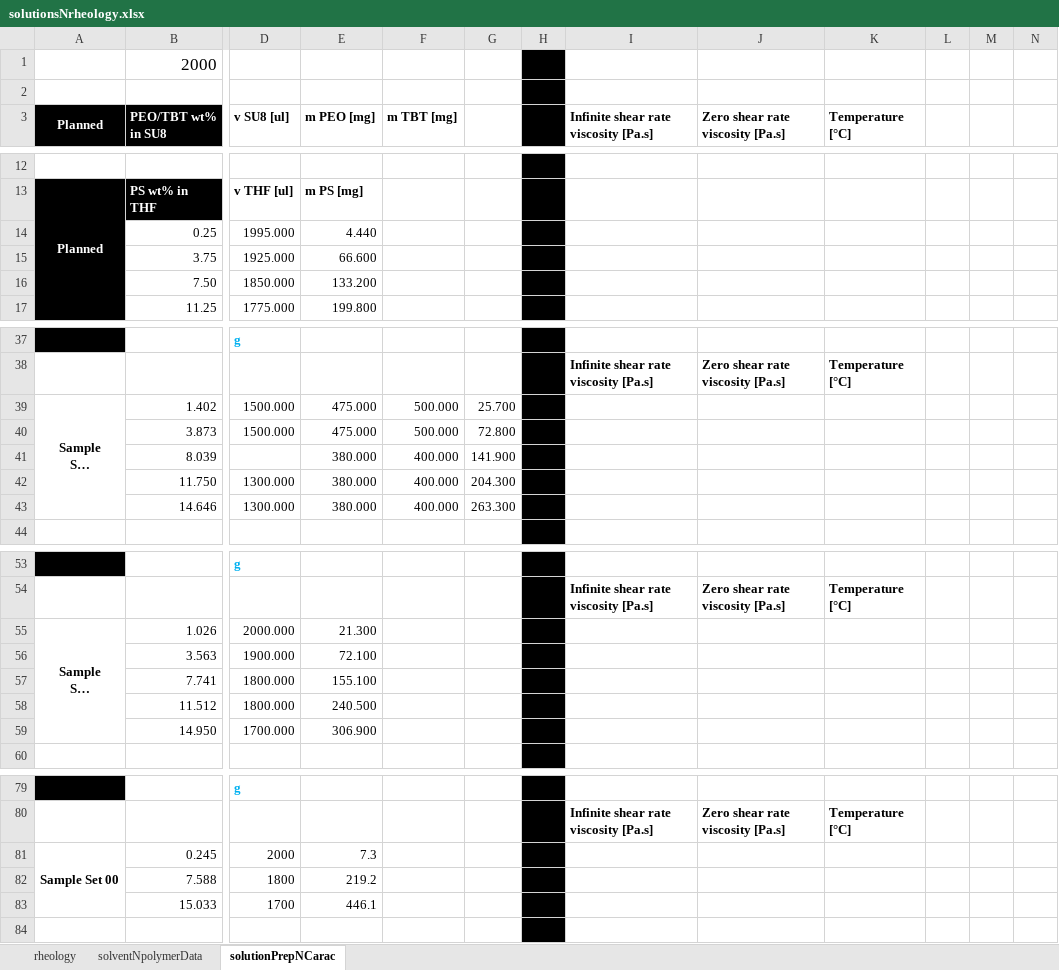
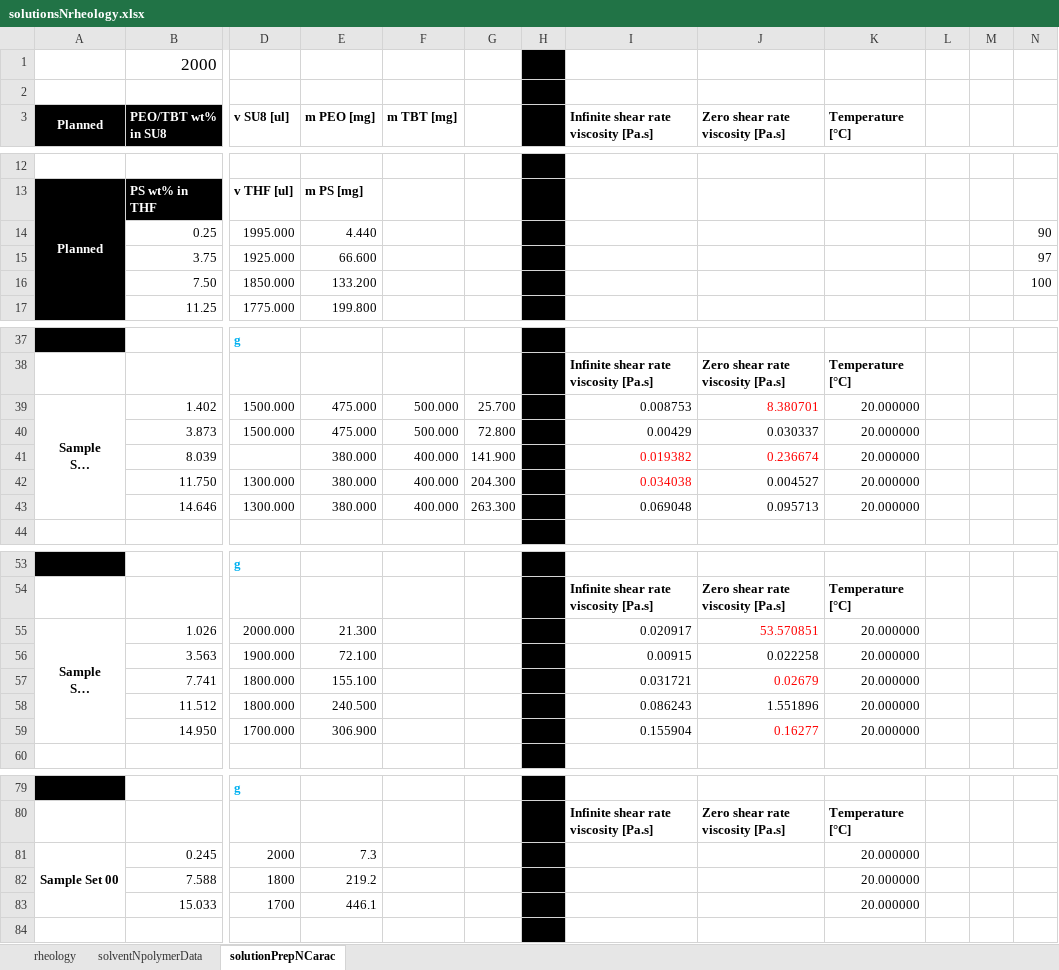
Before and after one commit to KiraSensei13/MNT_ITESM_Thesis, an Excel workbook: Viscosity/solutionsNrheology.xlsx, sheet solutionPrepNCarac, drawn as a sheet; only a part is shown, gaps mark what is left out; long unchanged cells end in …; values as stored, in another font and other column widths than the file's, no borders; the diff covers the shown part only; the diff names each change by its address in the sheet, - before the commit and + after, or states it on an @@ line.

```diff
--- a/Viscosity/solutionsNrheology.xlsx (sheet solutionPrepNCarac)
+++ b/Viscosity/solutionsNrheology.xlsx (sheet solutionPrepNCarac)
-N14: (empty)
+N14: 90
-N15: (empty)
+N15: 97
-N16: (empty)
+N16: 100
-I39: (empty)
+I39: 0.008753
-J39 (Zero shear rate viscosity [Pa.s]): (empty)
+J39 (Zero shear rate viscosity [Pa.s]): 8.380701
-K39:K43 (Temperature [°C]): (empty)
+K39:K43 (Temperature [°C]): 20.000000
-I40: (empty)
+I40: 0.00429
-J40 (Zero shear rate viscosity [Pa.s]): (empty)
+J40 (Zero shear rate viscosity [Pa.s]): 0.030337
-I41: (empty)
+I41: 0.019382
-J41 (Zero shear rate viscosity [Pa.s]): (empty)
+J41 (Zero shear rate viscosity [Pa.s]): 0.236674
-I42: (empty)
+I42: 0.034038
-J42 (Zero shear rate viscosity [Pa.s]): (empty)
+J42 (Zero shear rate viscosity [Pa.s]): 0.004527
-I43: (empty)
+I43: 0.069048
-J43 (Zero shear rate viscosity [Pa.s]): (empty)
+J43 (Zero shear rate viscosity [Pa.s]): 0.095713
-I55: (empty)
+I55: 0.020917
-J55 (Zero shear rate viscosity [Pa.s]): (empty)
+J55 (Zero shear rate viscosity [Pa.s]): 53.570851
-K55:K59 (Temperature [°C]): (empty)
+K55:K59 (Temperature [°C]): 20.000000
-I56: (empty)
+I56: 0.00915
-J56 (Zero shear rate viscosity [Pa.s]): (empty)
+J56 (Zero shear rate viscosity [Pa.s]): 0.022258
-I57: (empty)
+I57: 0.031721
-J57 (Zero shear rate viscosity [Pa.s]): (empty)
+J57 (Zero shear rate viscosity [Pa.s]): 0.02679
-I58: (empty)
+I58: 0.086243
-J58 (Zero shear rate viscosity [Pa.s]): (empty)
+J58 (Zero shear rate viscosity [Pa.s]): 1.551896
-I59: (empty)
+I59: 0.155904
-J59 (Zero shear rate viscosity [Pa.s]): (empty)
+J59 (Zero shear rate viscosity [Pa.s]): 0.16277
-K81:K83 (Temperature [°C]): (empty)
+K81:K83 (Temperature [°C]): 20.000000
```
Also changed, not shown: 38 edited cells elsewhere in this sheet, 12 other files.
